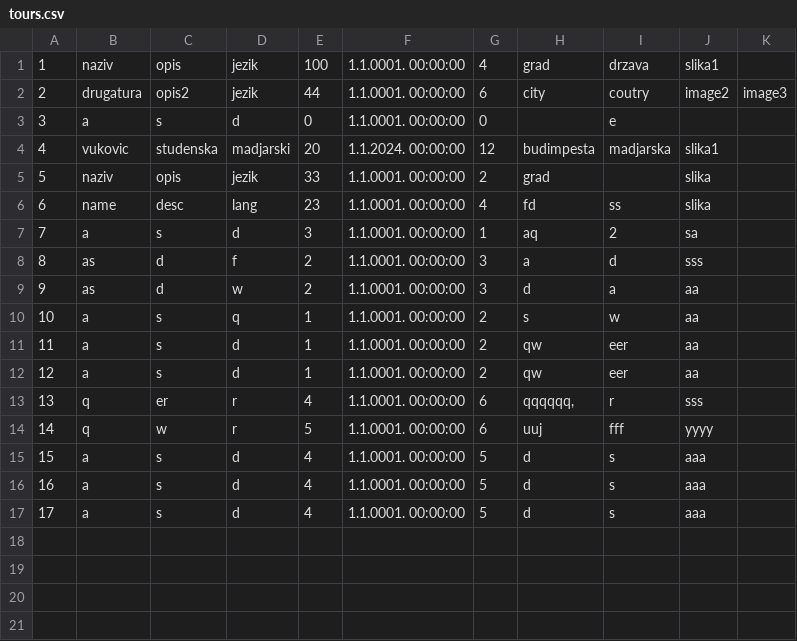
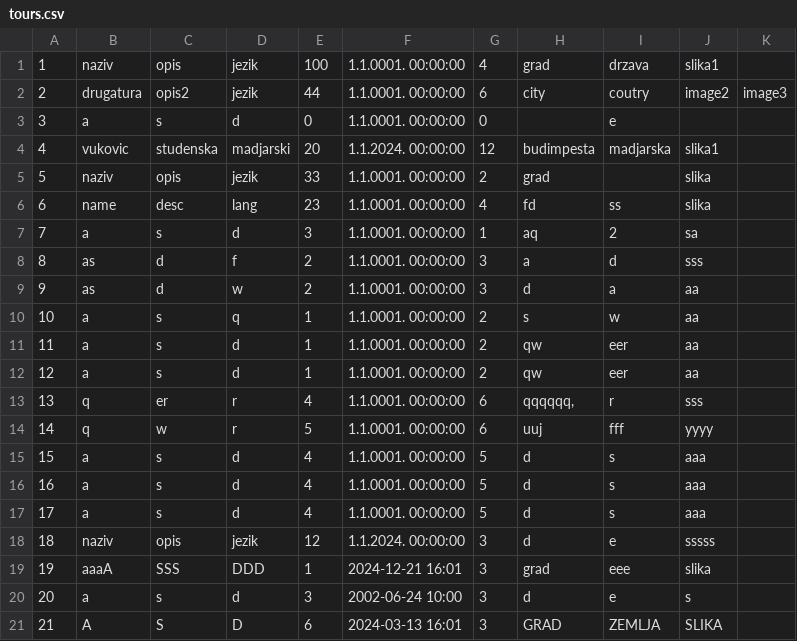
Before and after one commit to marija-djurdjevic/Booking, a CSV file: Resources/Data/tours.csv, drawn as a sheet.

Commit message:
fixing errors in tour tracking

```diff
--- a/Resources/Data/tours.csv
+++ b/Resources/Data/tours.csv
@@ -17 +17,5 @@
 17|a|s|d|4|1.1.0001. 00:00:00|5|d|s|aaa
+18|naziv|opis|jezik|12|1.1.2024. 00:00:00|3|d|e|sssss
+19|aaaA|SSS|DDD|1|2024-12-21 16:01|3|grad|eee|slika
+20|a|s|d|3|2002-06-24 10:00|3|d|e|s
+21|A|S|D|6|2024-03-13 16:01|3|GRAD|ZEMLJA|SLIKA
```
Also changed, not shown: Resources/Data/keyPoints.csv, Resources/Data/livetour.csv, 12 other files.
